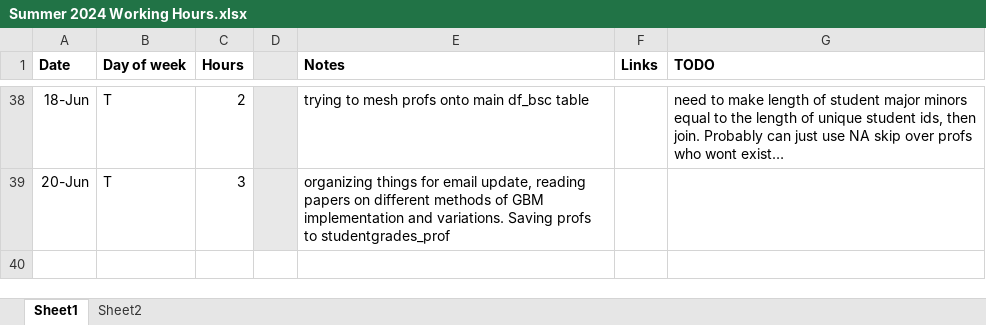
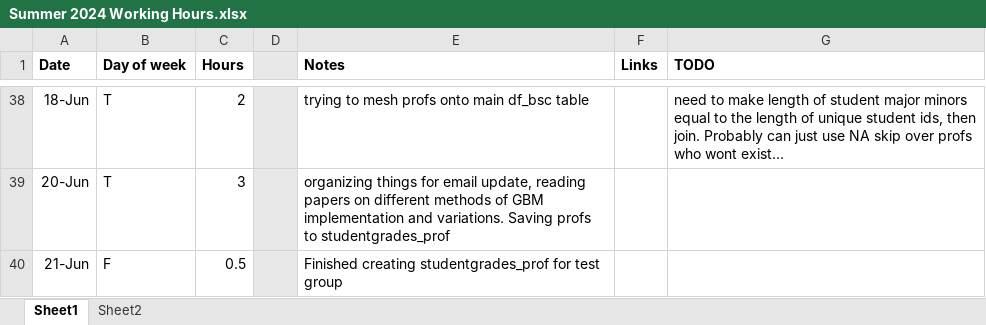
Before and after one commit to RossCoop/UBCO-Grade-Prediction, an Excel workbook: Summer 2024 Working Hours.xlsx, sheet Sheet1, drawn as a sheet; only a part is shown, gaps mark what is left out; values as stored, in another font and other column widths than the file's, no borders; the diff names each change by its address in the sheet, - before the commit and + after, or states it on an @@ line.

Commit message:
studentgrades_prof test group data created

```diff
--- a/Summer 2024 Working Hours.xlsx (sheet Sheet1)
+++ b/Summer 2024 Working Hours.xlsx (sheet Sheet1)
+row 40: 21-Jun | F | 0.5 |  | Finished creating studentgrades_prof for test group
```
Also changed, not shown: 2 other files.
